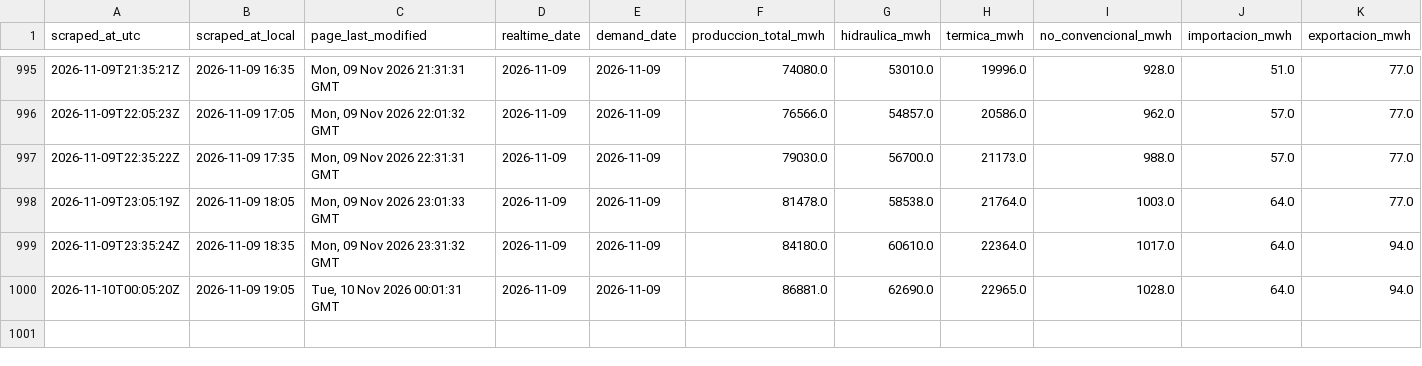
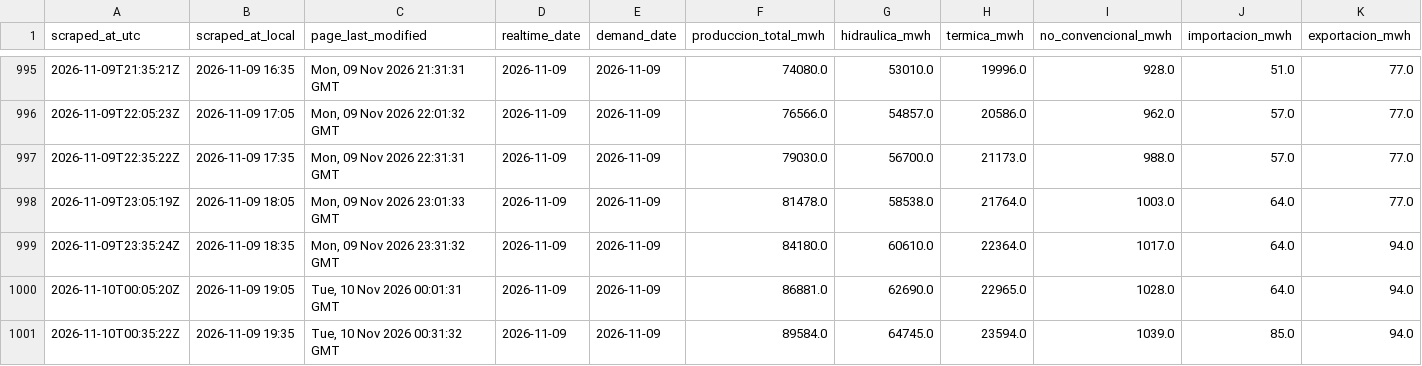
Before and after one commit to pabesjimenez/cenace-monitor, a CSV file: data/snapshots.csv, drawn as a sheet; only a part is shown, gaps mark what is left out; rows hold the shown columns only; the diff names each change by its address in the sheet, - before the commit and + after, or states it on an @@ line.

```diff
--- a/data/snapshots.csv
+++ b/data/snapshots.csv
+row 1001: 2026-11-10T00:35:22Z | 2026-11-09 19:35 | Tue, 10 Nov 2026 00:31:32 GMT | 2026-11-09 | 2026-11-09 | 89584.0 | 64745.0 | 23594.0 | 1039.0 | 85.0 | 94.0
```
Also changed, not shown: data/annual_asof.csv, data/curve_realtime.csv, 12 other files.
